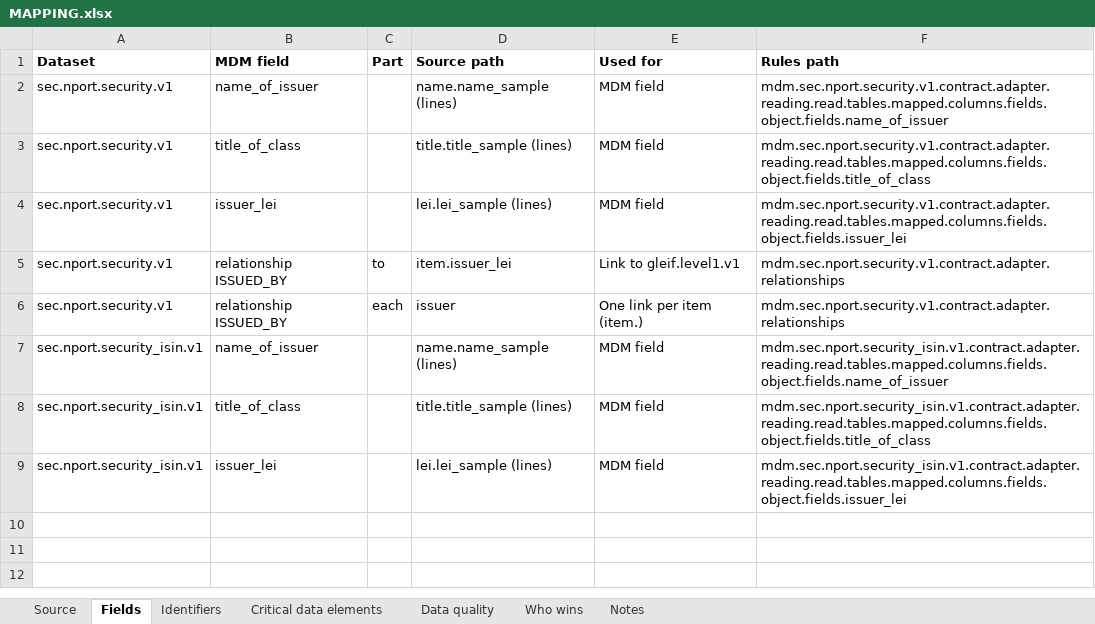
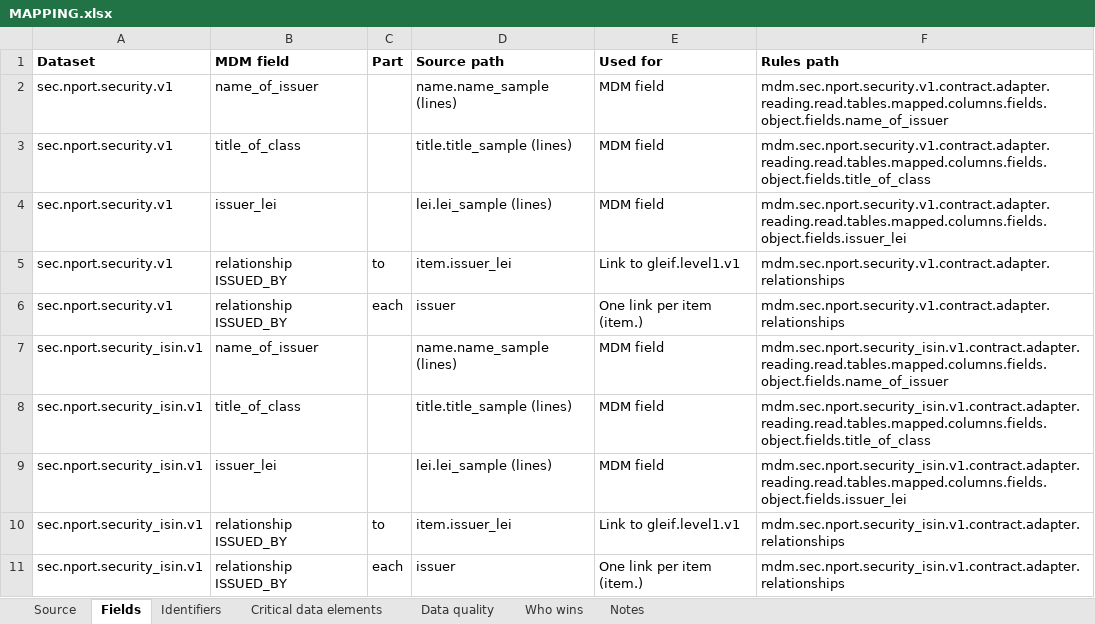
Before and after one commit to paulananth/edgartools-platform, an Excel workbook: rules/sources/sec.nport.security/MAPPING.xlsx, sheet Fields, drawn as a sheet; values as stored, in another font and other column widths than the file's, no borders; the diff names each change by its address in the sheet, - before the commit and + after, or states it on an @@ line.

```diff
--- a/rules/sources/sec.nport.security/MAPPING.xlsx (sheet Fields)
+++ b/rules/sources/sec.nport.security/MAPPING.xlsx (sheet Fields)
+row 10: sec.nport.security_isin.v1 | relationship ISSUED_BY | to | item.issuer_lei | Link to gleif.level1.v1 | mdm.sec.nport.security_isin.v1.contract.adapter.relationships
+row 11: sec.nport.security_isin.v1 | relationship ISSUED_BY | each | issuer | One link per item (item.) | mdm.sec.nport.security_isin.v1.contract.adapter.relationships
```
Also changed, not shown: 10 other files.
